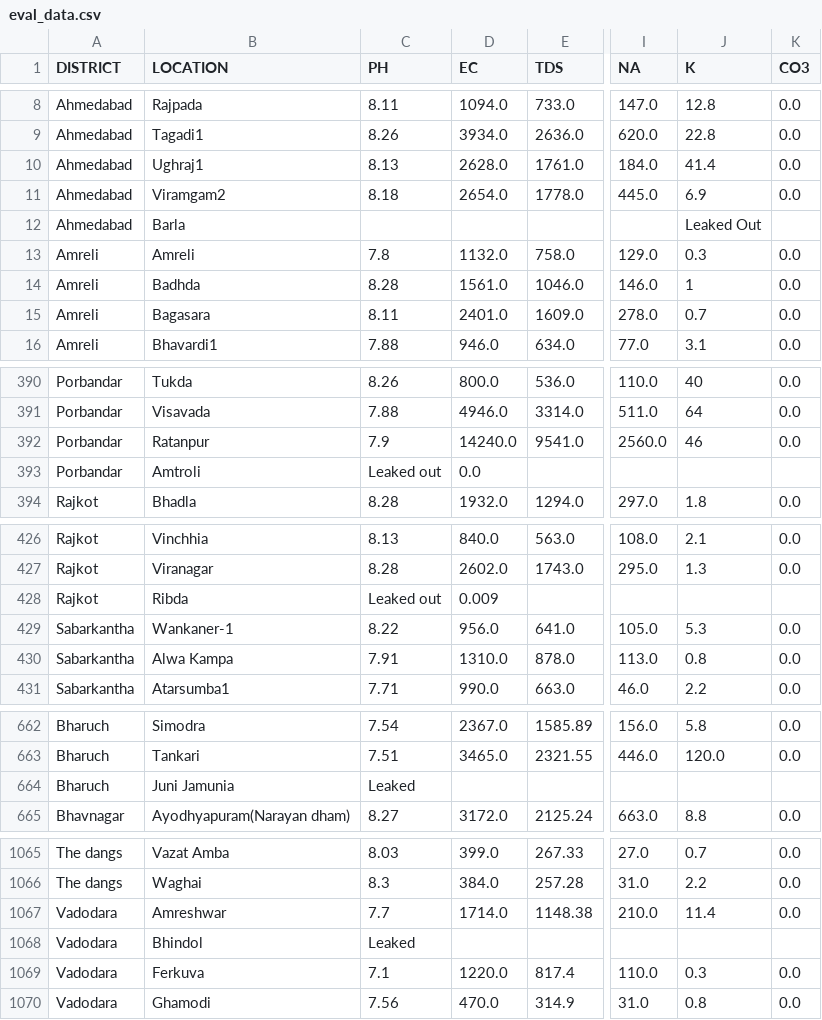
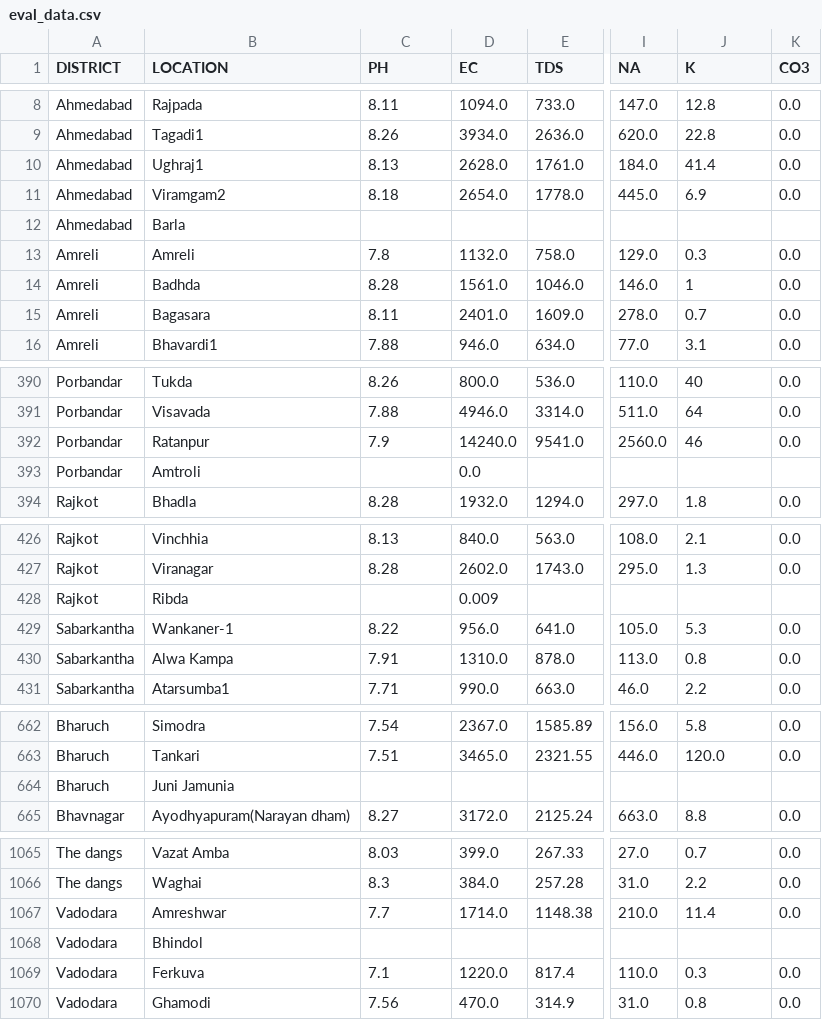
Before and after one commit to Ethan0456/Major-Project, a CSV file: refined-data/eval_data.csv, drawn as a sheet; only a part is shown, gaps mark what is left out; the diff covers the shown part only; the diff names each change by its address in the sheet, - before the commit and + after, or states it on an @@ line.

Commit message:
update: removed 'Leaked Out' from PH, K etc columns making them float for analysis

```diff
--- a/refined-data/eval_data.csv
+++ b/refined-data/eval_data.csv
-J12 (K): Leaked Out
+J12 (K): (empty)
-C393 (PH): Leaked out
+C393 (PH): (empty)
-C428 (PH): Leaked out
+C428 (PH): (empty)
-C664 (PH): Leaked
+C664 (PH): (empty)
-C1068 (PH): Leaked
+C1068 (PH): (empty)
```
Also changed, not shown: 1 edited cell elsewhere in this file.
